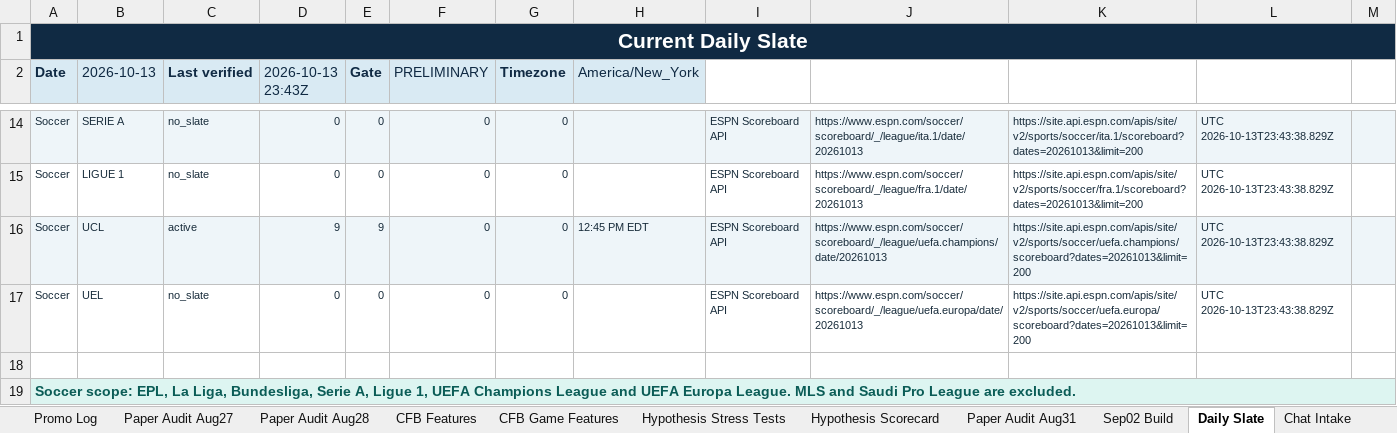
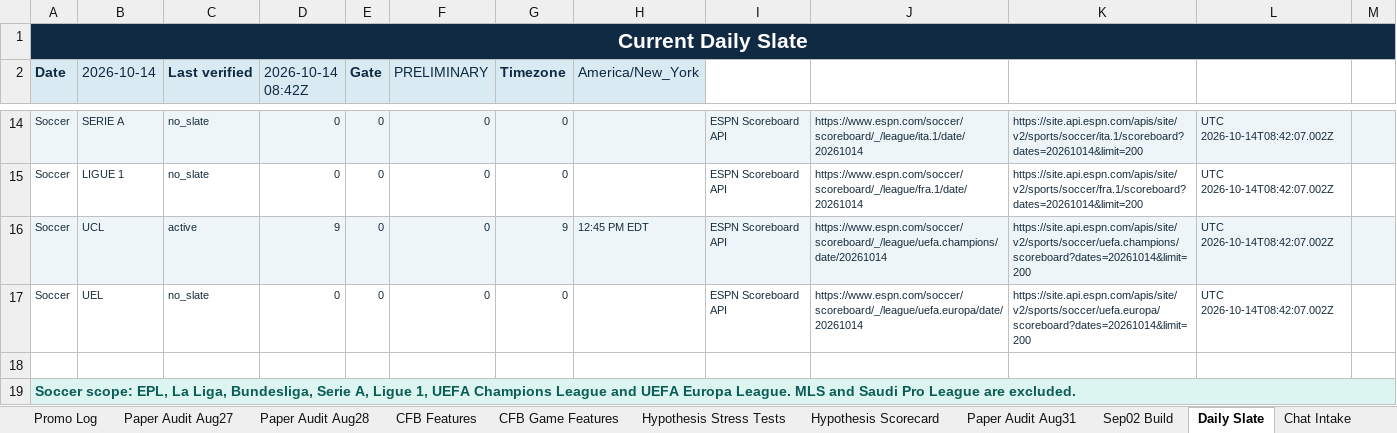
Before and after one commit to KevinKato27/SportsBetting, an Excel workbook: data/imports/sports_betting_backtest_tracker_v0_45.xlsx, sheet Daily Slate, drawn as a sheet; only a part is shown, gaps mark what is left out; values as stored, in another font and other column widths than the file's, no borders; the diff covers the shown part only; the diff names each change by its address in the sheet, - before the commit and + after, or states it on an @@ line.

```diff
--- a/data/imports/sports_betting_backtest_tracker_v0_45.xlsx (sheet Daily Slate)
+++ b/data/imports/sports_betting_backtest_tracker_v0_45.xlsx (sheet Daily Slate)
-B2: 2026-10-13
+B2: 2026-10-14
-D2: 2026-10-13 23:43Z
+D2: 2026-10-14 08:42Z
-J14: https://www.espn.com/soccer/scoreboard/_/league/ita.1/date/20261013
+J14: https://www.espn.com/soccer/scoreboard/_/league/ita.1/date/20261014
-K14: https://site.api.espn.com/apis/site/v2/sports/soccer/ita.1/scoreboard?dates=20261013&limit=200
+K14: https://site.api.espn.com/apis/site/v2/sports/soccer/ita.1/scoreboard?dates=20261014&limit=200
-L14:L17: UTC 2026-10-13T23:43:38.829Z
+L14:L17: UTC 2026-10-14T08:42:07.002Z
-J15: https://www.espn.com/soccer/scoreboard/_/league/fra.1/date/20261013
+J15: https://www.espn.com/soccer/scoreboard/_/league/fra.1/date/20261014
-K15: https://site.api.espn.com/apis/site/v2/sports/soccer/fra.1/scoreboard?dates=20261013&limit=200
+K15: https://site.api.espn.com/apis/site/v2/sports/soccer/fra.1/scoreboard?dates=20261014&limit=200
-E16 (Gate): 9
+E16 (Gate): 0
-G16 (Timezone): 0
+G16 (Timezone): 9
-J16: https://www.espn.com/soccer/scoreboard/_/league/uefa.champions/date/20261013
+J16: https://www.espn.com/soccer/scoreboard/_/league/uefa.champions/date/20261014
-K16: https://site.api.espn.com/apis/site/v2/sports/soccer/uefa.champions/scoreboard?dates=20261013&limit=200
+K16: https://site.api.espn.com/apis/site/v2/sports/soccer/uefa.champions/scoreboard?dates=20261014&limit=200
-J17: https://www.espn.com/soccer/scoreboard/_/league/uefa.europa/date/20261013
+J17: https://www.espn.com/soccer/scoreboard/_/league/uefa.europa/date/20261014
-K17: https://site.api.espn.com/apis/site/v2/sports/soccer/uefa.europa/scoreboard?dates=20261013&limit=200
+K17: https://site.api.espn.com/apis/site/v2/sports/soccer/uefa.europa/scoreboard?dates=20261014&limit=200
```
Also changed, not shown: 40 edited cells elsewhere in this sheet, 2 other files.
